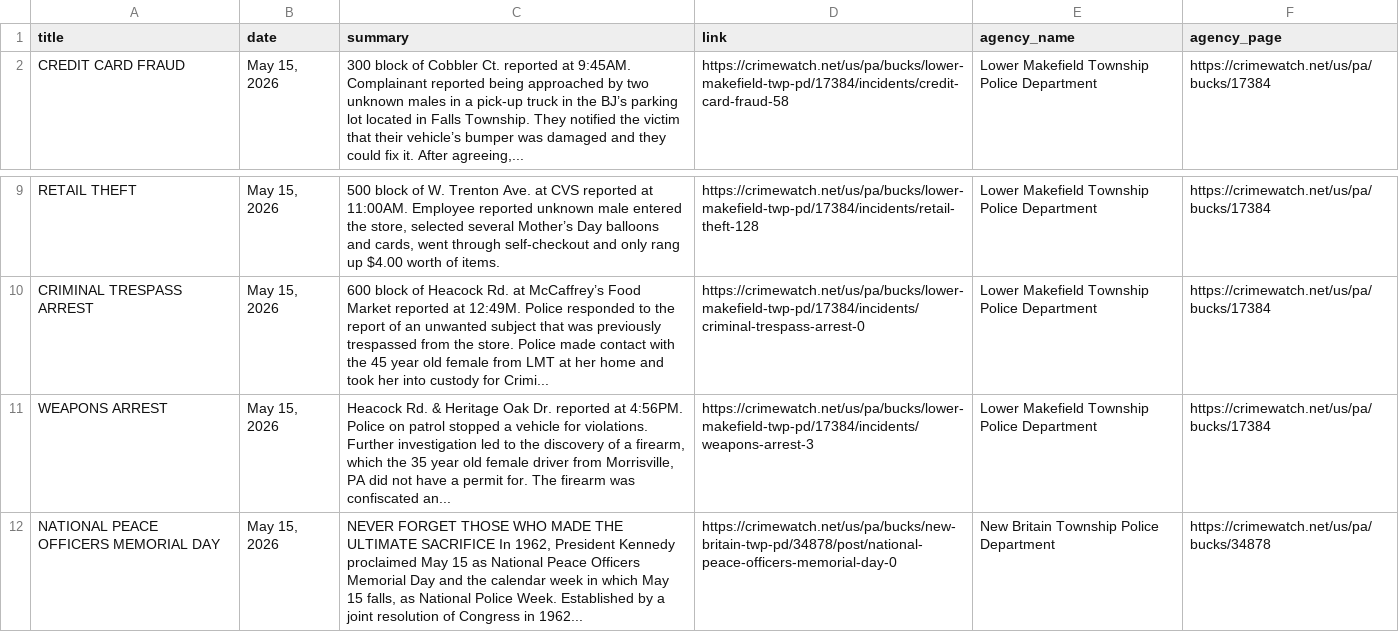
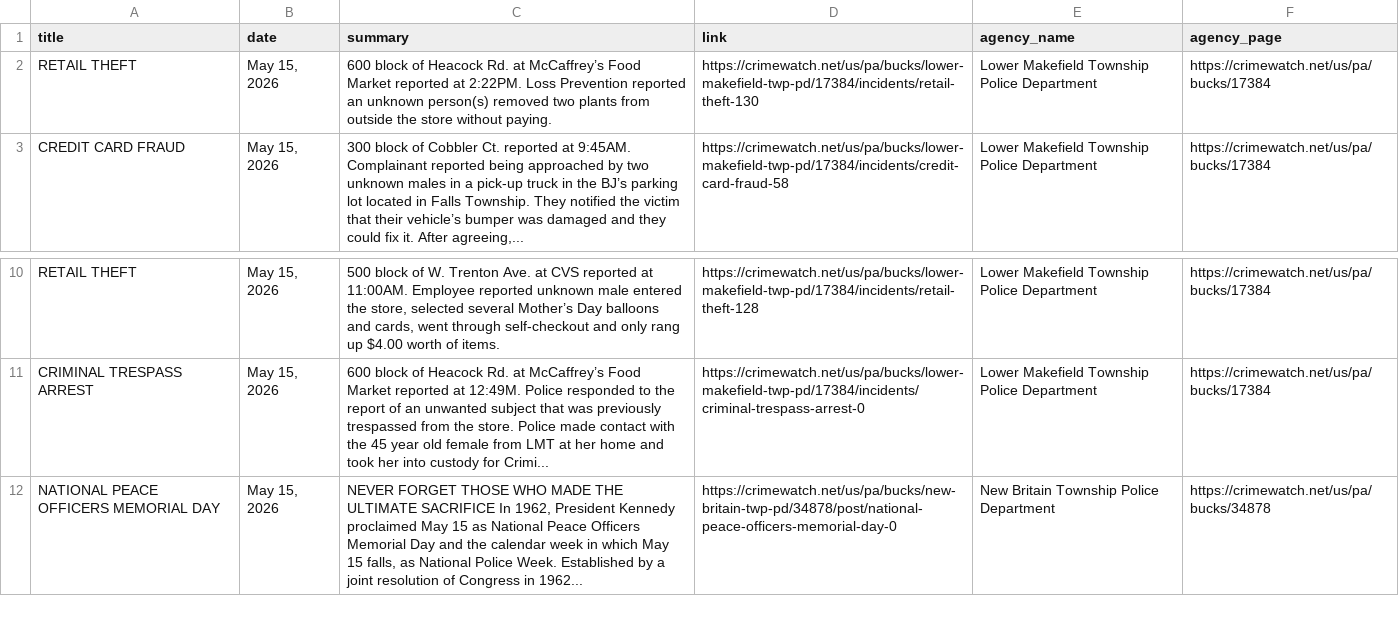
Before and after one commit to CUlleryUSATRepos/BucksCrimeWatchRepo, a CSV file: scripts/data/today_posts.csv, drawn as a sheet; only a part is shown, gaps mark what is left out.

Commit message:
Auto update CrimeWatch dashboard

```diff
--- a/scripts/data/today_posts.csv
+++ b/scripts/data/today_posts.csv
@@ -1,2 +1,3 @@
 title,date,summary,link,agency_name,agency_page
+RETAIL THEFT,"May 15, 2026",600 block of Heacock Rd. at McCaffrey’s Food Market reported at 2:22PM. Loss Prevention reported an unknown person(s) removed two plants from outside the store without paying.,https://crimewatch.net/us/pa/bucks/lower-makefield-twp-pd/17384/incidents/retail-theft-130,Lower Makefield Township Police Department,https://crimewatch.net/us/pa/bucks/17384
 CREDIT CARD FRAUD,"May 15, 2026","300 block of Cobbler Ct. reported at 9:45AM. Complainant reported being approached by two unknown males in a pick-up truck in the BJ’s parking lot located in Falls Township. They notified the victim that their vehicle’s bumper was damaged and they could fix it. After agreeing,...",https://crimewatch.net/us/pa/bucks/lower-makefield-twp-pd/17384/incidents/credit-card-fraud-58,Lower Makefield Township Police Department,https://crimewatch.net/us/pa/bucks/17384
@@ -10,3 +11,2 @@ RETAIL THEFT,"May 15, 2026","500 block of W. Trenton Ave. at CVS reported at 11:
 CRIMINAL TRESPASS ARREST,"May 15, 2026",600 block of Heacock Rd. at McCaffrey’s Food Market reported at 12:49M. Police responded to the report of an unwanted subject that was previously trespassed from the store. Police made contact with the 45 year old female from LMT at her home and took her into custody for Crimi...,https://crimewatch.net/us/pa/bucks/lower-makefield-twp-pd/17384/incidents/criminal-trespass-arrest-0,Lower Makefield Township Police Department,https://crimewatch.net/us/pa/bucks/17384
-WEAPONS ARREST,"May 15, 2026","Heacock Rd. & Heritage Oak Dr. reported at 4:56PM. Police on patrol stopped a vehicle for violations. Further investigation led to the discovery of a firearm, which the 35 year old female driver from Morrisville, PA did not have a permit for. The firearm was confiscated an...",https://crimewatch.net/us/pa/bucks/lower-makefield-twp-pd/17384/incidents/weapons-arrest-3,Lower Makefield Township Police Department,https://crimewatch.net/us/pa/bucks/17384
 NATIONAL PEACE OFFICERS MEMORIAL DAY,"May 15, 2026","NEVER FORGET THOSE WHO MADE THE ULTIMATE SACRIFICE   In 1962, President Kennedy proclaimed May 15  as National Peace Officers Memorial Day and the calendar week in which May 15 falls, as National Police Week. Established by a joint resolution of Congress in 1962...",https://crimewatch.net/us/pa/bucks/new-britain-twp-pd/34878/post/national-peace-officers-memorial-day-0,New Britain Township Police Department,https://crimewatch.net/us/pa/bucks/34878
```
Also changed, not shown: 1 other file.
